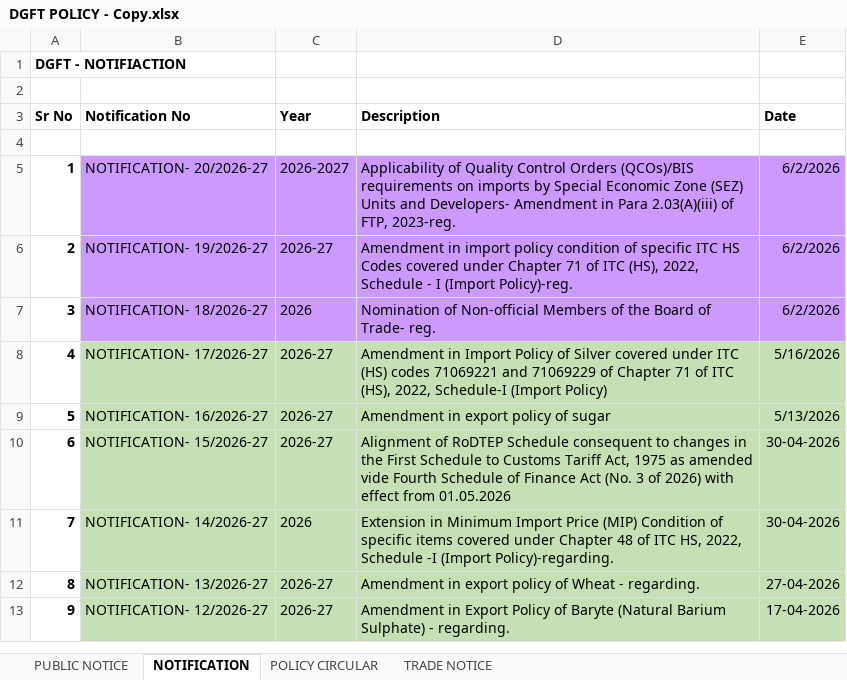
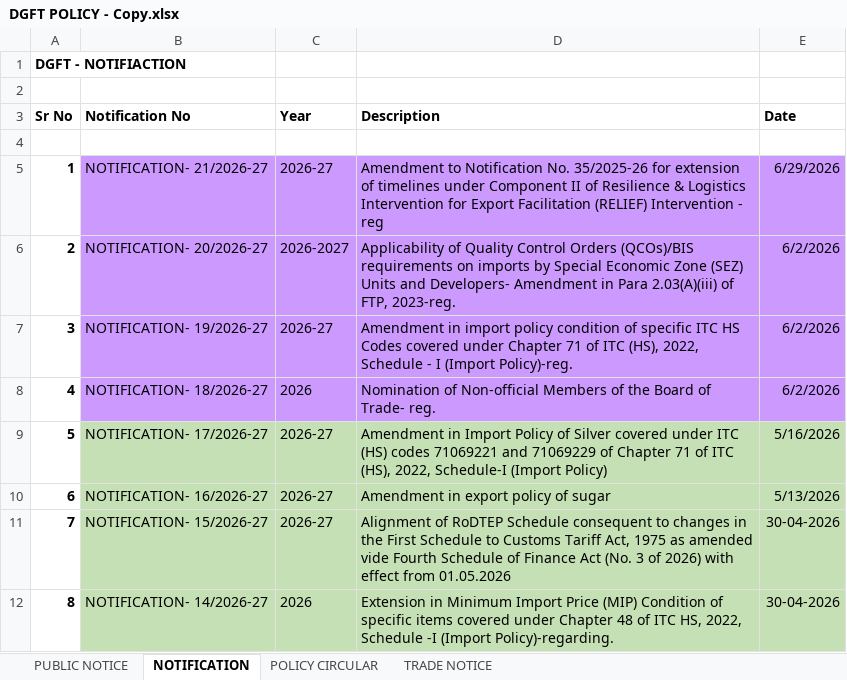
Before and after one commit to omkar404/eximinq-global-connection, an Excel workbook: backend/PDF_DOC/DGFT/ALL_PDF/DGFT POLICY - Copy.xlsx, sheet NOTIFICATION, drawn as a sheet; only a part is shown; the shorter side is filled out with more unchanged rows; values as stored, in another font and other column widths than the file's, no borders; addresses are those after the commit; the diff names each change by its address in the sheet, - before the commit and + after, or states it on an @@ line.

Commit message:
DGFT New notification

```diff
--- a/backend/PDF_DOC/DGFT/ALL_PDF/DGFT POLICY - Copy.xlsx (sheet NOTIFICATION)
+++ b/backend/PDF_DOC/DGFT/ALL_PDF/DGFT POLICY - Copy.xlsx (sheet NOTIFICATION)
+row 5: 1 | NOTIFICATION- 21/2026-27 | 2026-27 | Amendment to Notification No. 35/2025-26 for extension of timelines under Component II of Resilience & Logistics Intervention for Export Facilitation (RELIEF) Intervention - reg | 6/29/2026
@@ column A (Sr No) renumbered from row 6 down @@
```
Also changed, not shown: 1 other file.
